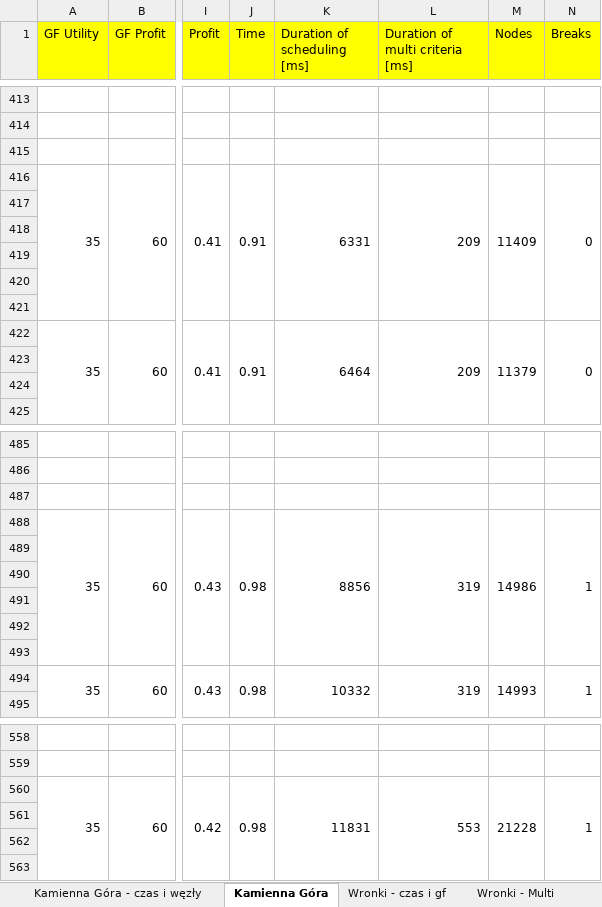
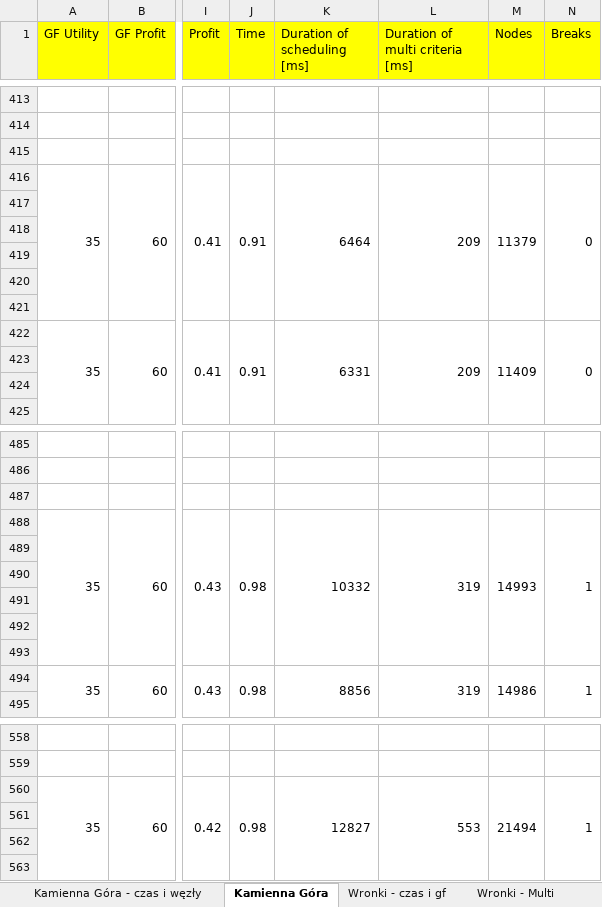
Before and after one commit to Drucia/ResearchPlatform, an Excel workbook: ResultFormatter/ResultsAllWithPlots.xlsx, sheet Kamienna Góra, drawn as a sheet; only a part is shown, gaps mark what is left out; values as stored, in another font and other column widths than the file's, no borders; the diff covers the shown part only; the diff names each change by its address in the sheet, - before the commit and + after, or states it on an @@ line.

```diff
--- a/ResultFormatter/ResultsAllWithPlots.xlsx (sheet Kamienna Góra)
+++ b/ResultFormatter/ResultsAllWithPlots.xlsx (sheet Kamienna Góra)
-K416 (Duration of scheduling [ms]): 6331
+K416 (Duration of scheduling [ms]): 6464
-M416 (Nodes): 11409
+M416 (Nodes): 11379
-K422 (Duration of scheduling [ms]): 6464
+K422 (Duration of scheduling [ms]): 6331
-M422 (Nodes): 11379
+M422 (Nodes): 11409
-K488 (Duration of scheduling [ms]): 8856
+K488 (Duration of scheduling [ms]): 10332
-M488 (Nodes): 14986
+M488 (Nodes): 14993
-K494 (Duration of scheduling [ms]): 10332
+K494 (Duration of scheduling [ms]): 8856
-M494 (Nodes): 14993
+M494 (Nodes): 14986
-K560 (Duration of scheduling [ms]): 11831
+K560 (Duration of scheduling [ms]): 12827
-M560 (Nodes): 21228
+M560 (Nodes): 21494
```
Also changed, not shown: 6 edited cells elsewhere in this sheet, sheet Kamienna Góra - czas i węzły, charts or pictures, 8 other files.
